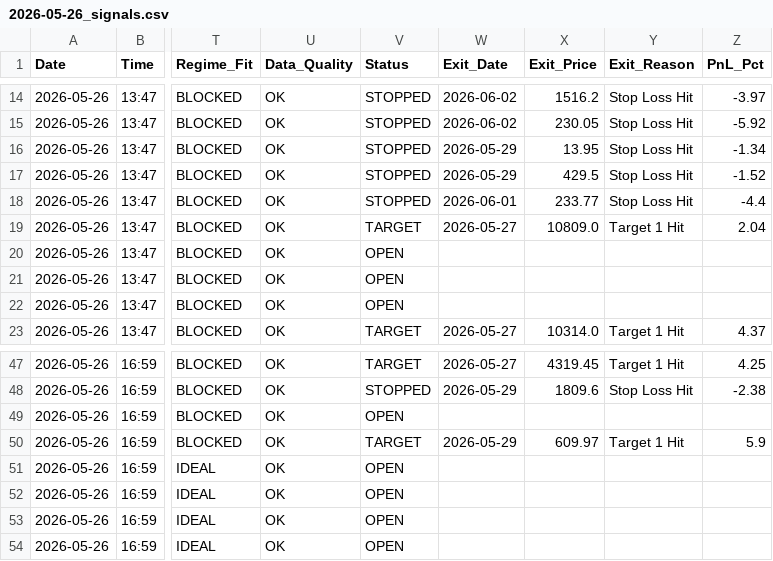
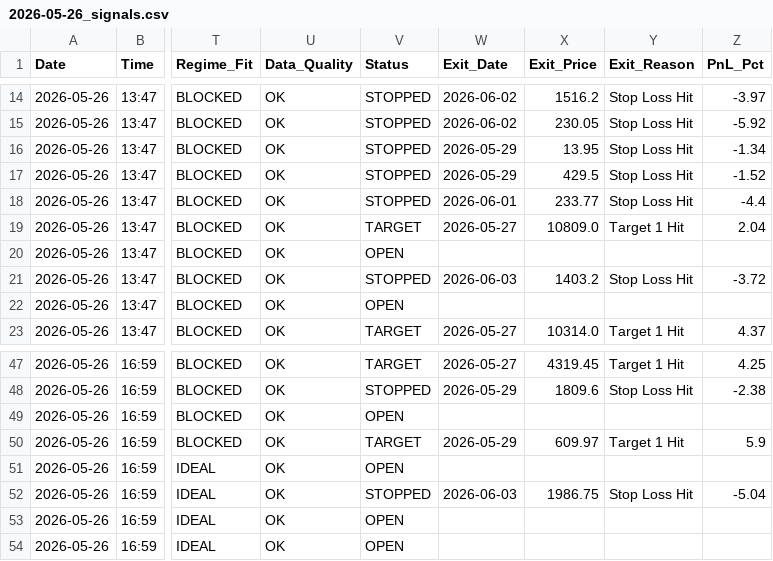
Before and after one commit to rishabhinai-netizen/nsescanner, a CSV file: signals/2026-05-26_signals.csv, drawn as a sheet; only a part is shown, gaps mark what is left out; the diff names each change by its address in the sheet, - before the commit and + after, or states it on an @@ line.

```diff
--- a/signals/2026-05-26_signals.csv
+++ b/signals/2026-05-26_signals.csv
-V21 (Status): OPEN
+V21 (Status): STOPPED
-W21 (Exit_Date): (empty)
+W21 (Exit_Date): 2026-06-03
-X21 (Exit_Price): (empty)
+X21 (Exit_Price): 1403.2
-Y21 (Exit_Reason): (empty)
+Y21 (Exit_Reason): Stop Loss Hit
-Z21 (PnL_Pct): (empty)
+Z21 (PnL_Pct): -3.72
-V52 (Status): OPEN
+V52 (Status): STOPPED
-W52 (Exit_Date): (empty)
+W52 (Exit_Date): 2026-06-03
-X52 (Exit_Price): (empty)
+X52 (Exit_Price): 1986.75
-Y52 (Exit_Reason): (empty)
+Y52 (Exit_Reason): Stop Loss Hit
-Z52 (PnL_Pct): (empty)
+Z52 (PnL_Pct): -5.04
```
Also changed, not shown: signals/2026-05-27_signals.csv, signals/2026-05-28_signals.csv, 7 other files.
